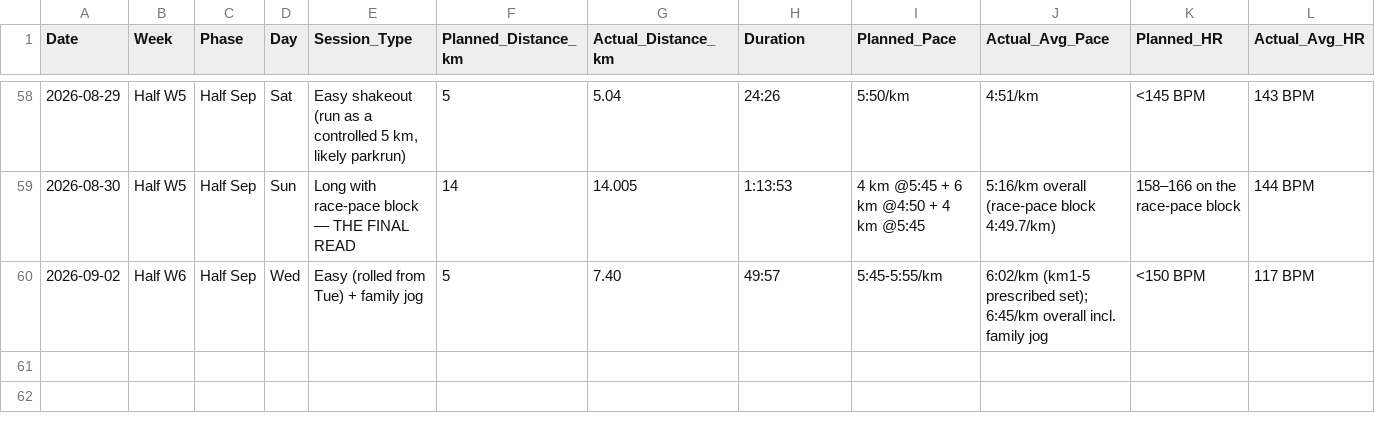
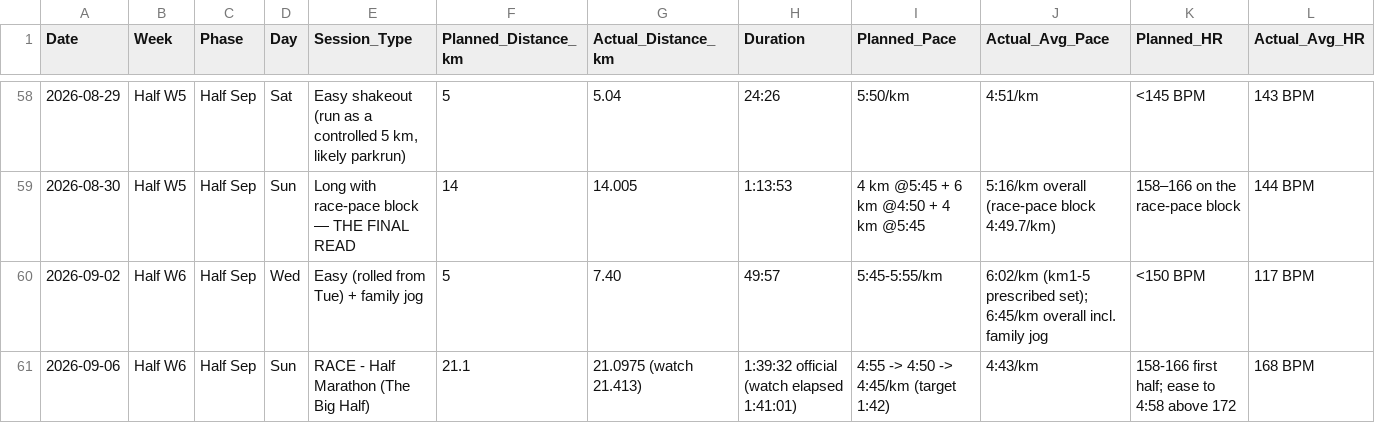
Before and after one commit to TheKishPatel/running, a CSV file: Sub20_Summer2026/training_log.csv, drawn as a sheet; only a part is shown, gaps mark what is left out; rows hold the shown columns only; the diff names each change by its address in the sheet, - before the commit and + after, or states it on an @@ line.

```diff
--- a/Sub20_Summer2026/training_log.csv
+++ b/Sub20_Summer2026/training_log.csv
+row 61: 2026-09-06 | Half W6 | Half Sep | Sun | RACE - Half Marathon (The Big Half) | 21.1 | 21.0975 (watch 21.413) | 1:39:32 official (watch elapsed 1:41:01) | 4:55 -> 4:50 -> 4:45/km (target 1:42) | 4:43/km | 158-166 first half; ease to 4:58 above 172 | 168 BPM
```
Also changed, not shown: 4 other files.
